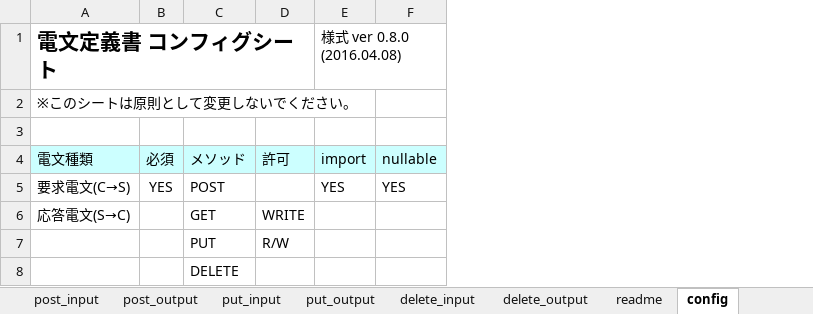
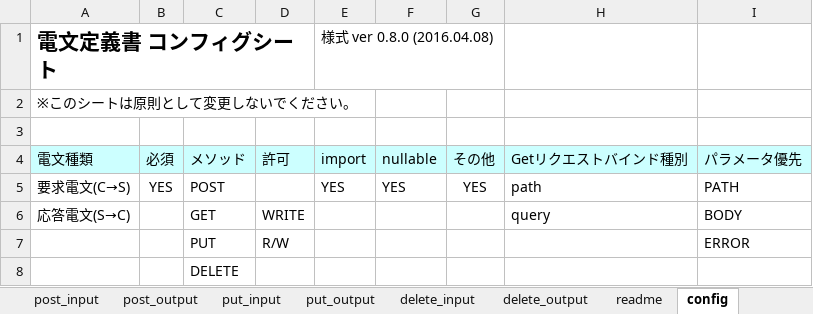
Before and after one commit to uedaueo/dapanda-api-core, an Excel workbook: blanco-meta/rest/SampleMethodTest.xlsx, sheet config, drawn as a sheet; values as stored, in another font and other column widths than the file's, no borders; the diff names each change by its address in the sheet, - before the commit and + after, or states it on an @@ line.

Commit message:
Adapt Path/Query parameters on POST/PUT method.

```diff
--- a/blanco-meta/rest/SampleMethodTest.xlsx (sheet config)
+++ b/blanco-meta/rest/SampleMethodTest.xlsx (sheet config)
+column G (その他), row 5: YES
+column H (Getリクエストバインド種別), rows 5-6: path | query
+column I (パラメータ優先), rows 5-7: PATH | BODY | ERROR
```
Also changed, not shown: sheet get_input, sheet post_input, sheet put_input, sheet delete_input, sheet process, sheet get_output, 3 more sheets, 8 other files.
